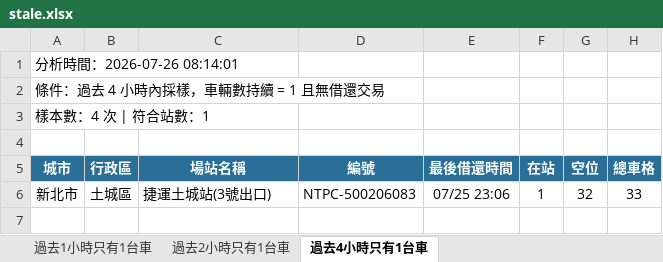
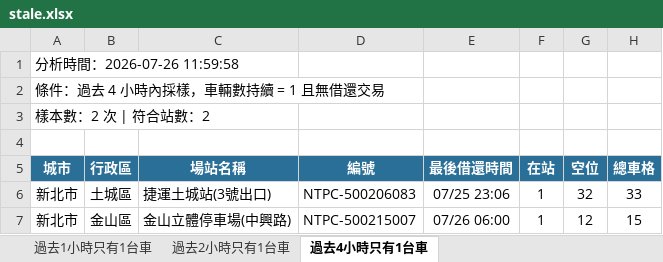
Before and after one commit to hippop3c/fixedbike, an Excel workbook: stale.xlsx, sheet 過去4小時只有1台車, drawn as a sheet; values as stored, in another font and other column widths than the file's, no borders; the diff names each change by its address in the sheet, - before the commit and + after, or states it on an @@ line.

```diff
--- a/stale.xlsx (sheet 過去4小時只有1台車)
+++ b/stale.xlsx (sheet 過去4小時只有1台車)
-A1 (城市): 分析時間：2026-07-26 08:14:01
+A1 (城市): 分析時間：2026-07-26 11:59:58
-A3 (城市): 樣本數：4 次 | 符合站數：1
+A3 (城市): 樣本數：2 次 | 符合站數：2
+row 7: 新北市 | 金山區 | 金山立體停車場(中興路) | NTPC-500215007 | 07/26 06:00 | 1 | 12 | 15
```
Also changed, not shown: sheet 過去2小時只有1台車, sheet 過去1小時只有1台車, 4 other files.
